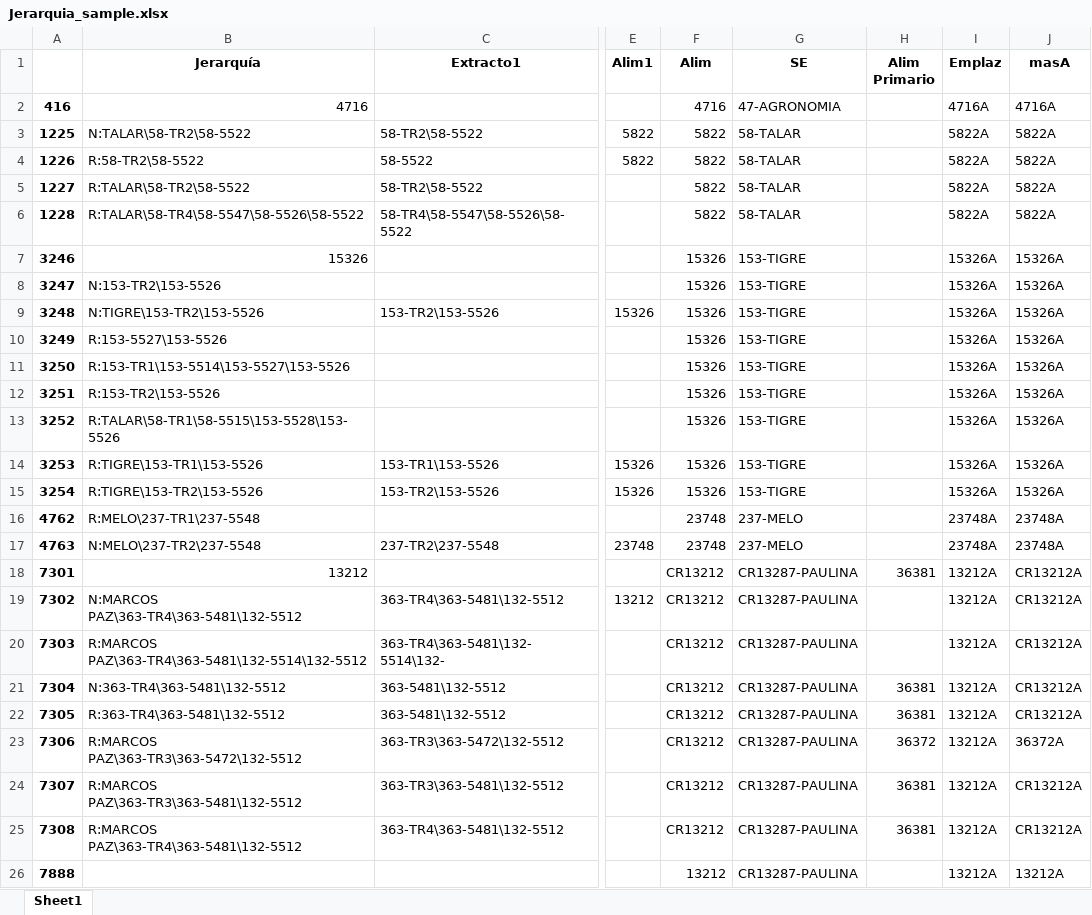
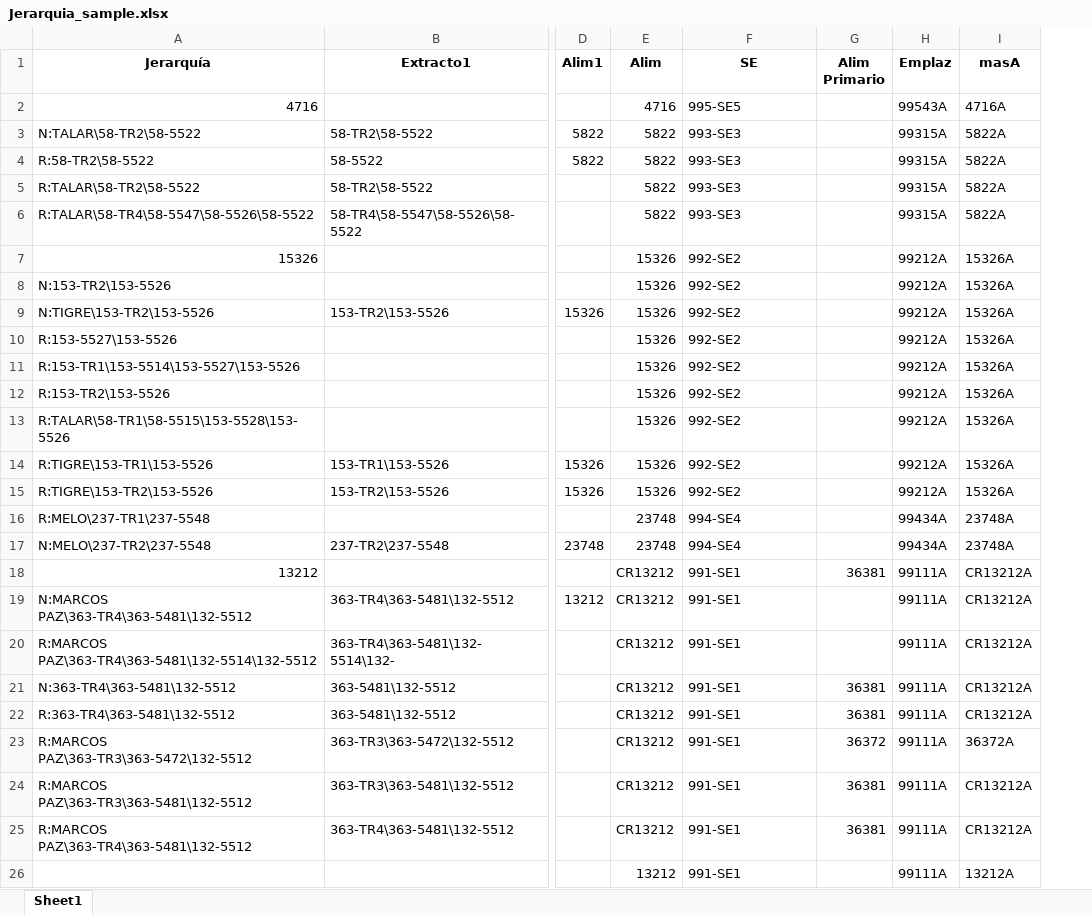
Before and after one commit to fedecanti/etl-automation-pipeline, an Excel workbook: data/input/Jerarquia_sample.xlsx, sheet Sheet1, drawn as a sheet; only a part is shown, gaps mark what is left out; values as stored, in another font and other column widths than the file's, no borders; removed rows and columns are numbered as before the commit, all else as after; the diff names each change by its address in the sheet, - before the commit and + after, or states it on an @@ line.

```diff
--- a/data/input/Jerarquia_sample.xlsx (sheet Sheet1)
+++ b/data/input/Jerarquia_sample.xlsx (sheet Sheet1)
-column A, rows 2-26: 416 | 1225 | 1226 | 1227 | 1228 | 3246 | 3247 | 3248 | 3249 | 3250 | 3251 | 3252 | 3253 | 3254 | 4762 | 4763 | 7301 | 7302 | 7303 | 7304 | 7305 | 7306 | 7307 | 7308 | 7888
-F2 (SE): 47-AGRONOMIA
+F2 (SE): 995-SE5
-H2 (Emplaz): 4716A
+H2 (Emplaz): 99543A
-F3:F6 (SE): 58-TALAR
+F3:F6 (SE): 993-SE3
-H3:H6 (Emplaz): 5822A
+H3:H6 (Emplaz): 99315A
-F7:F15 (SE): 153-TIGRE
+F7:F15 (SE): 992-SE2
-H7:H15 (Emplaz): 15326A
+H7:H15 (Emplaz): 99212A
-F16:F17 (SE): 237-MELO
+F16:F17 (SE): 994-SE4
-H16:H17 (Emplaz): 23748A
+H16:H17 (Emplaz): 99434A
-F18:F26 (SE): CR13287-PAULINA
+F18:F26 (SE): 991-SE1
-H18:H26 (Emplaz): 13212A
+H18:H26 (Emplaz): 99111A
```
Also changed, not shown: data/input/MPROTEC_sample.xlsx, 5 other files.
